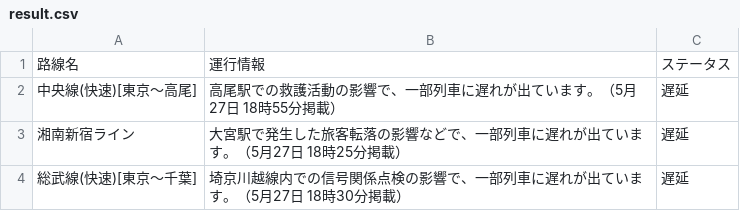
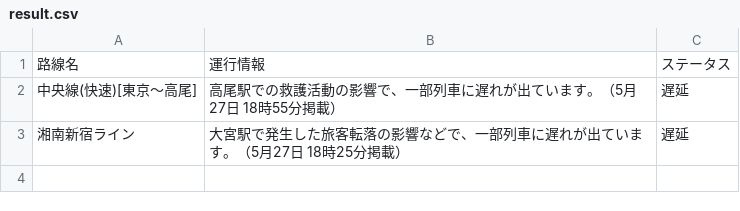
Before and after one commit to TakaoSenrioka/TrainViewHazama, a CSV file: public/result.csv, drawn as a sheet; the diff names each change by its address in the sheet, - before the commit and + after, or states it on an @@ line.

Commit message:
Auto update CSV files

```diff
--- a/public/result.csv
+++ b/public/result.csv
-row 4: 総武線(快速)[東京〜千葉] | 埼京川越線内での信号関係点検の影響で、一部列車に遅れが出ています。（5月27日 18時30分掲載） | 遅延
```
